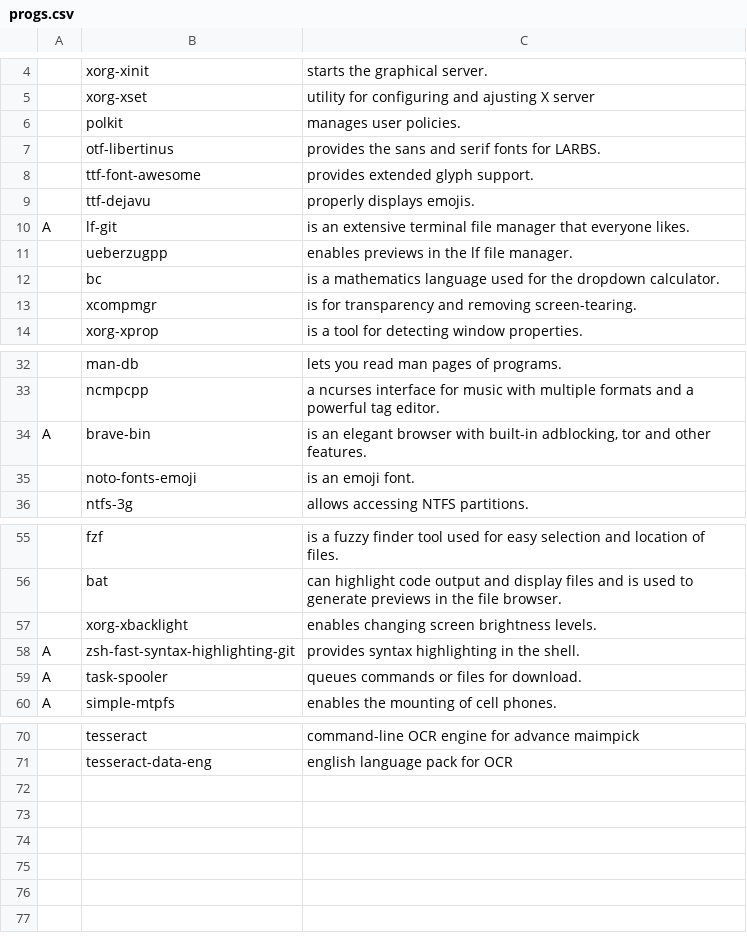
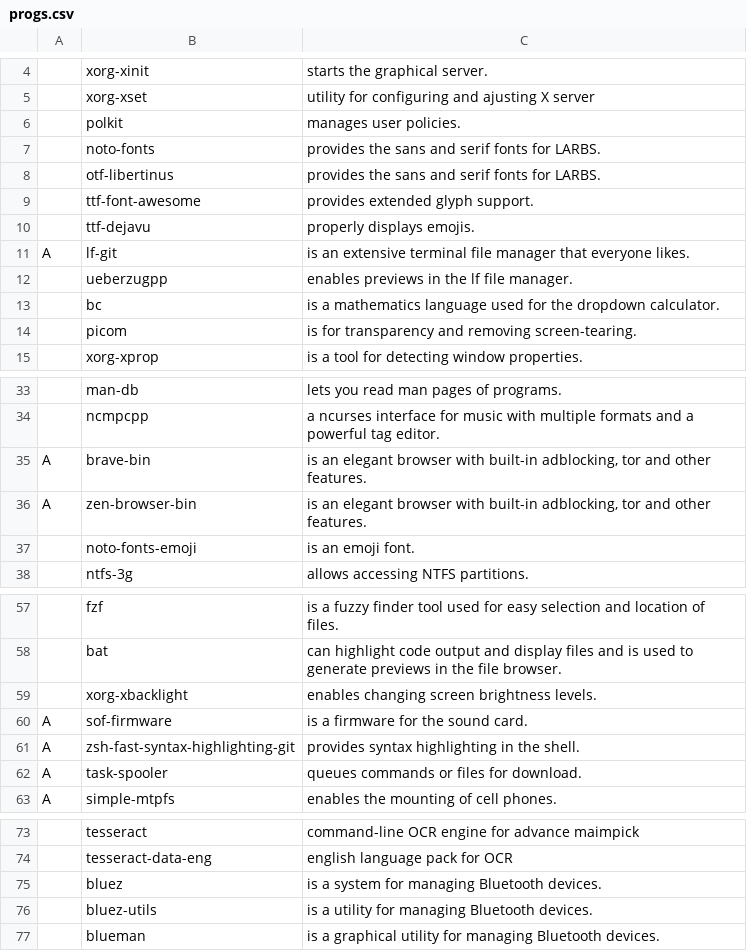
Before and after one commit to ayham291/AARBS, a CSV file: static/progs.csv, drawn as a sheet; only a part is shown, gaps mark what is left out; addresses are those after the commit; the diff names each change by its address in the sheet, - before the commit and + after, or states it on an @@ line.

Commit message:
update larbs script and prog.csv and disable github workflow

```diff
--- a/static/progs.csv
+++ b/static/progs.csv
+row 7:  | noto-fonts | provides the sans and serif fonts for LARBS.
-B14: xcompmgr
+B14: picom
+row 36: A | zen-browser-bin | is an elegant browser with built-in adblocking, tor and other features.
+row 60: A | sof-firmware | is a firmware for the sound card.
+row 75:  | bluez | is a system for managing Bluetooth devices.
+row 76:  | bluez-utils | is a utility for managing Bluetooth devices.
+row 77:  | blueman | is a graphical utility for managing Bluetooth devices.
```
Also changed, not shown: 2 other files.
